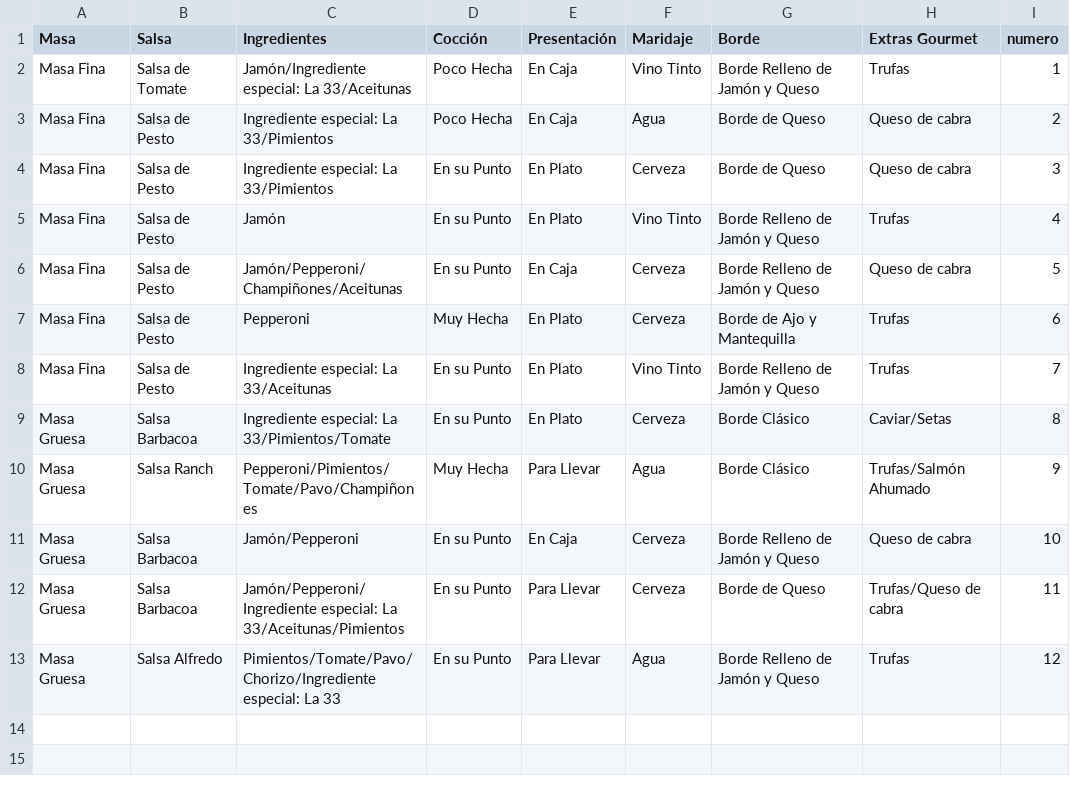
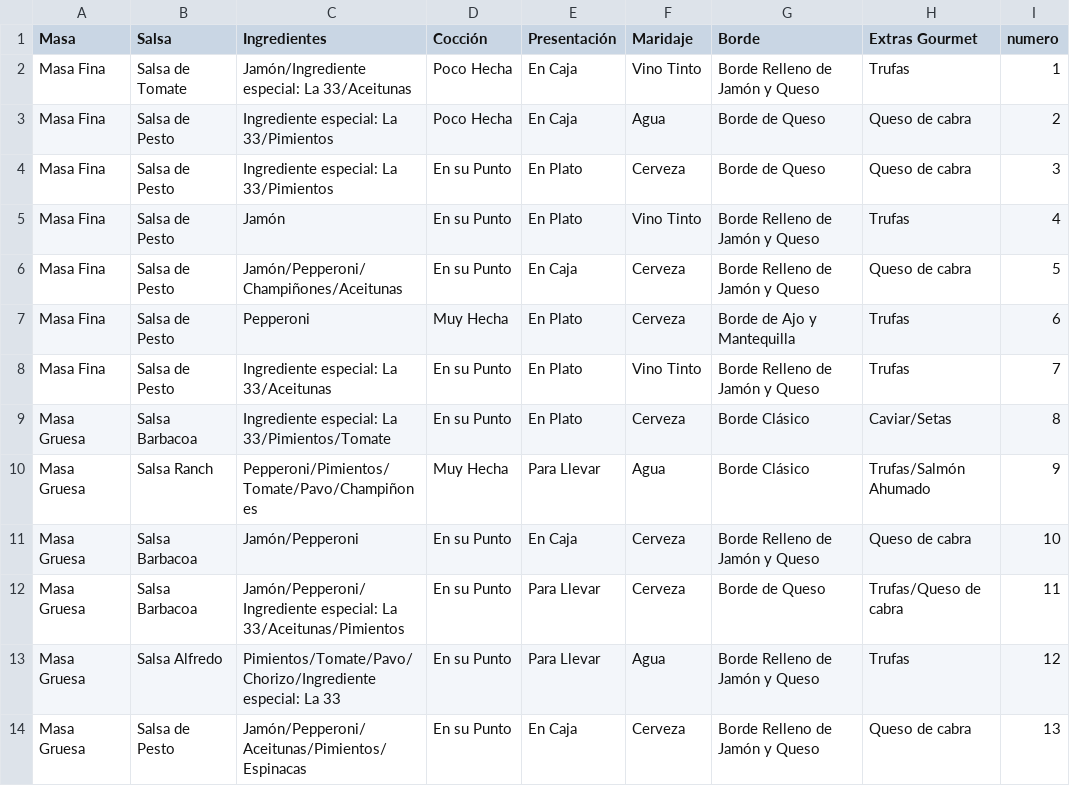
Before and after one commit to GonzaloGmv/patrones-estructurales, a CSV file: pizzeria/pedidos.csv, drawn as a sheet.

```diff
--- a/pizzeria/pedidos.csv
+++ b/pizzeria/pedidos.csv
@@ -13 +13,2 @@ Masa Gruesa,Salsa Barbacoa,Jamón/Pepperoni/Ingrediente especial: La 33/Aceituna
 Masa Gruesa,Salsa Alfredo,Pimientos/Tomate/Pavo/Chorizo/Ingrediente especial: La 33,En su Punto,Para Llevar,Agua,Borde Relleno de Jamón y Queso,Trufas,12
+Masa Gruesa,Salsa de Pesto,Jamón/Pepperoni/Aceitunas/Pimientos/Espinacas,En su Punto,En Caja,Cerveza,Borde Relleno de Jamón y Queso,Queso de cabra,13
```
Also changed, not shown: 3 other files.
